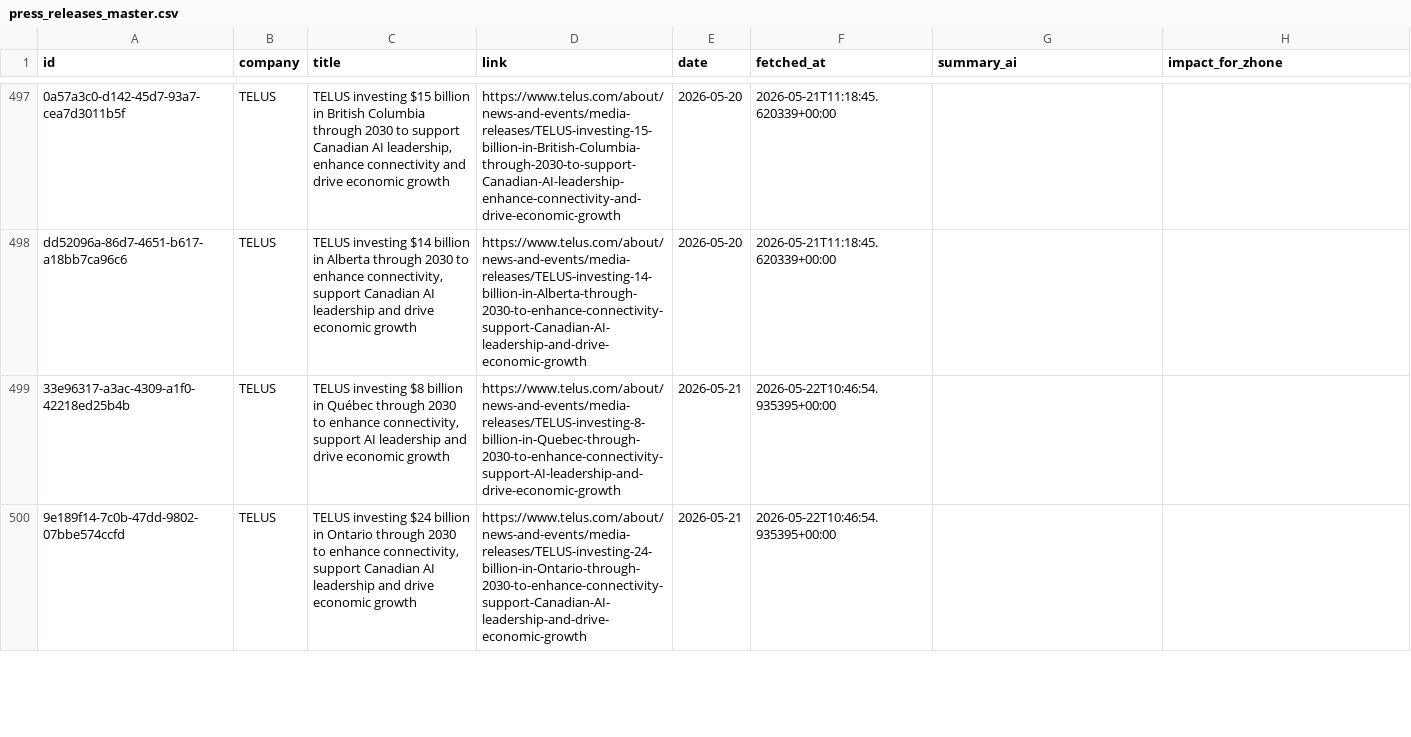
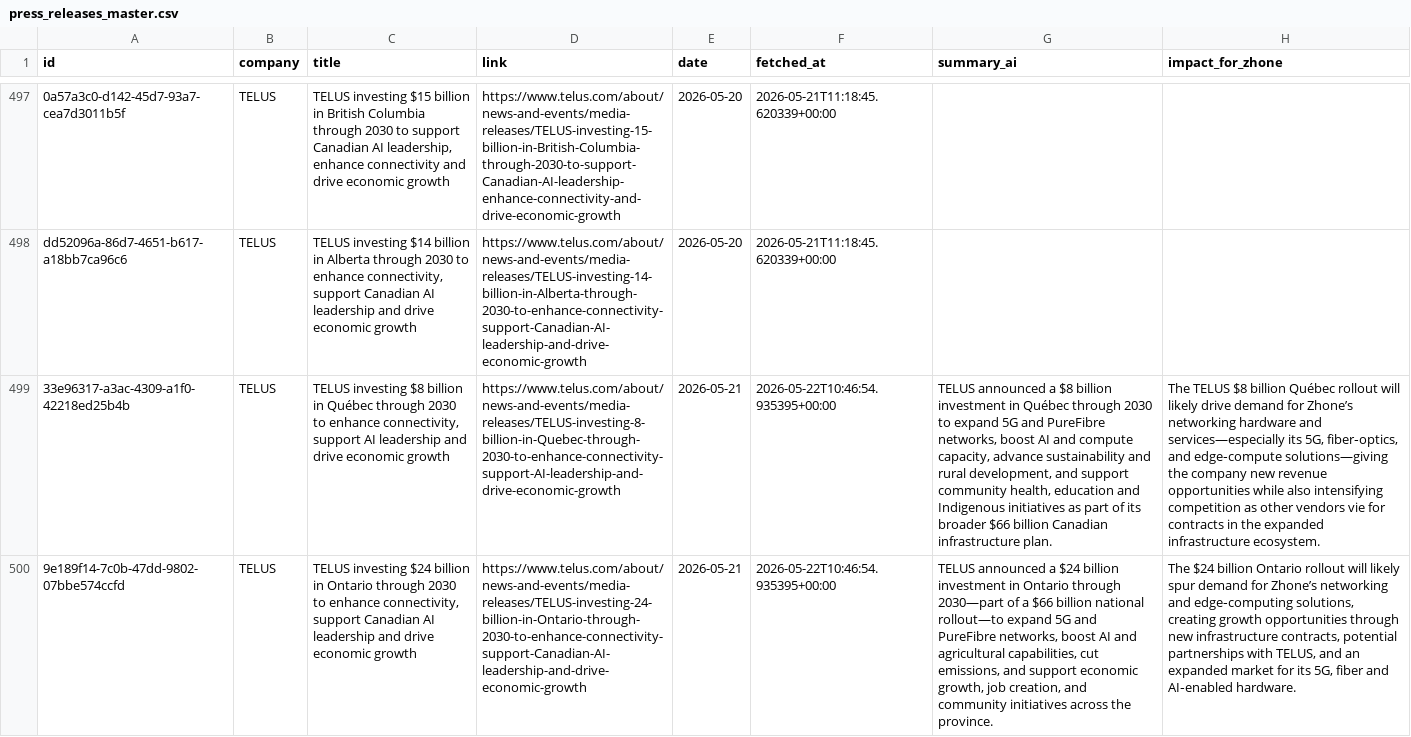
Before and after one commit to flabelle999/customer-presswatch, a CSV file: press_releases_master.csv, drawn as a sheet; only a part is shown, gaps mark what is left out; the diff covers the shown part only; the diff names each change by its address in the sheet, - before the commit and + after, or states it on an @@ line.

```diff
--- a/press_releases_master.csv
+++ b/press_releases_master.csv
-G499 (summary_ai): (empty)
+G499 (summary_ai): TELUS announced a $8 billion investment in Québec through 2030 to expand 5G and PureFibre networks, boost AI and compute capacity, advance sustainability and rural development, and support community health, education and Indigenous initiatives as part of its broader $66 billion Canadian infrastructure plan.
-H499 (impact_for_zhone): (empty)
+H499 (impact_for_zhone): The TELUS $8 billion Québec rollout will likely drive demand for Zhone’s networking hardware and services—especially its 5G, fiber‑optics, and edge‑compute solutions—giving the company new revenue opportunities while also intensifying competition as other vendors vie for contracts in the expanded infrastructure ecosystem.
-G500 (summary_ai): (empty)
+G500 (summary_ai): TELUS announced a $24 billion investment in Ontario through 2030—part of a $66 billion national rollout—to expand 5G and PureFibre networks, boost AI and agricultural capabilities, cut emissions, and support economic growth, job creation, and community initiatives across the province.
-H500 (impact_for_zhone): (empty)
+H500 (impact_for_zhone): The $24 billion Ontario rollout will likely spur demand for Zhone’s networking and edge‑computing solutions, creating growth opportunities through new infrastructure contracts, potential partnerships with TELUS, and an expanded market for its 5G, fiber and AI‑enabled hardware.
```
Also changed, not shown: 2 added rows and 2 edited cells elsewhere in this file.
